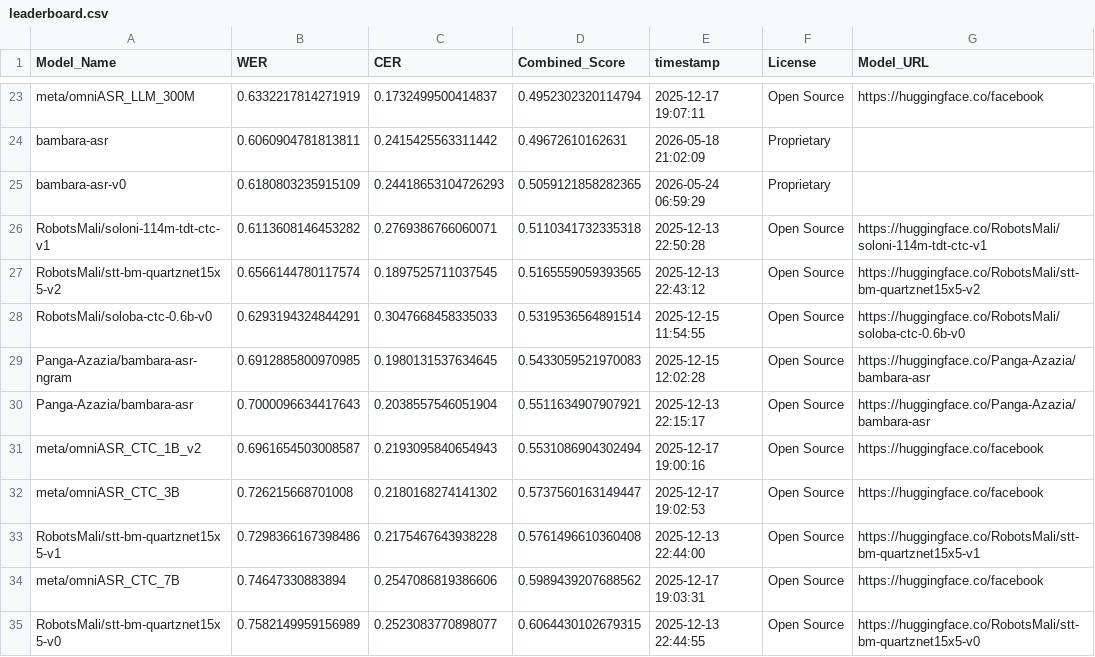
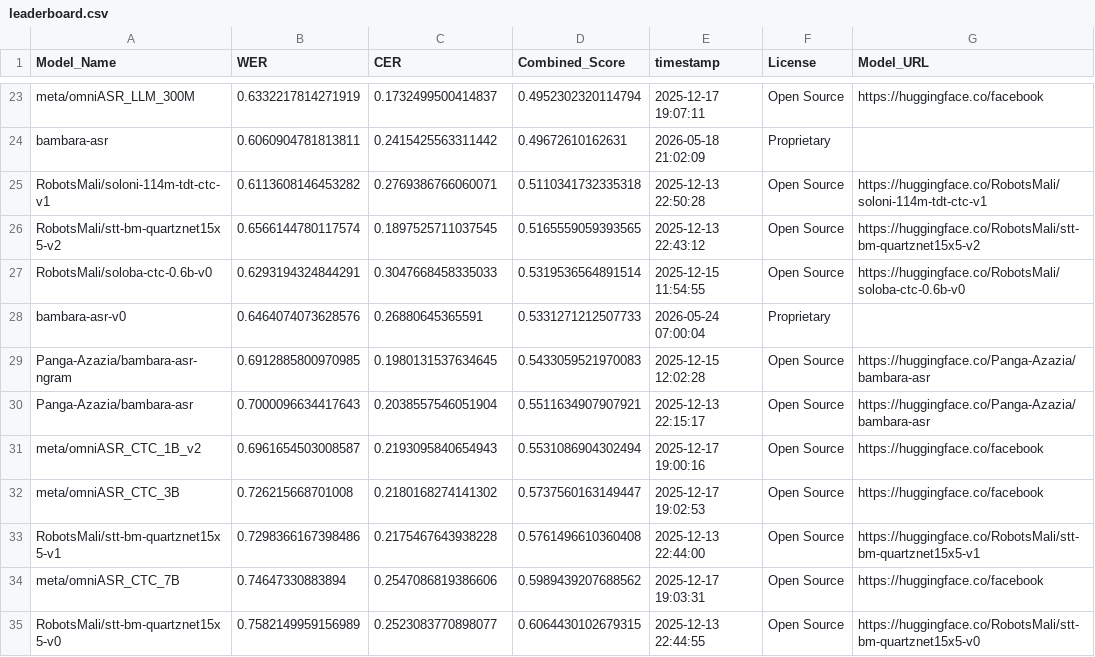
Before and after one commit to MALIBA-AI/bambara-asr-leaderboard, a CSV file: leaderboard.csv, drawn as a sheet; only a part is shown, gaps mark what is left out.

Commit message:
Update leaderboard for model: bambara-asr-v0

```diff
--- a/leaderboard.csv
+++ b/leaderboard.csv
@@ -24,3 +24,2 @@ meta/omniASR_LLM_300M,0.6332217814271919,0.1732499500414837,0.4952302320114794,2
 bambara-asr,0.6060904781813811,0.2415425563311442,0.49672610162631,2026-05-18 21:02:09,Proprietary,
-bambara-asr-v0,0.6180803235915109,0.24418653104726293,0.5059121858282365,2026-05-24 06:59:29,Proprietary,
 RobotsMali/soloni-114m-tdt-ctc-v1,0.6113608146453282,0.2769386766060071,0.5110341732335318,2025-12-13 22:50:28,Open Source,https://huggingface.co/RobotsMali/soloni-114m-tdt-ctc-v1
@@ -28,2 +27,3 @@ RobotsMali/stt-bm-quartznet15x5-v2,0.6566144780117574,0.1897525711037545,0.51655
 RobotsMali/soloba-ctc-0.6b-v0,0.6293194324844291,0.3047668458335033,0.5319536564891514,2025-12-15 11:54:55,Open Source,https://huggingface.co/RobotsMali/soloba-ctc-0.6b-v0
+bambara-asr-v0,0.6464074073628576,0.26880645365591,0.5331271212507733,2026-05-24 07:00:04,Proprietary,
 Panga-Azazia/bambara-asr-ngram,0.6912885800970985,0.1980131537634645,0.5433059521970083,2025-12-15 12:02:28,Open Source,https://huggingface.co/Panga-Azazia/bambara-asr
```
